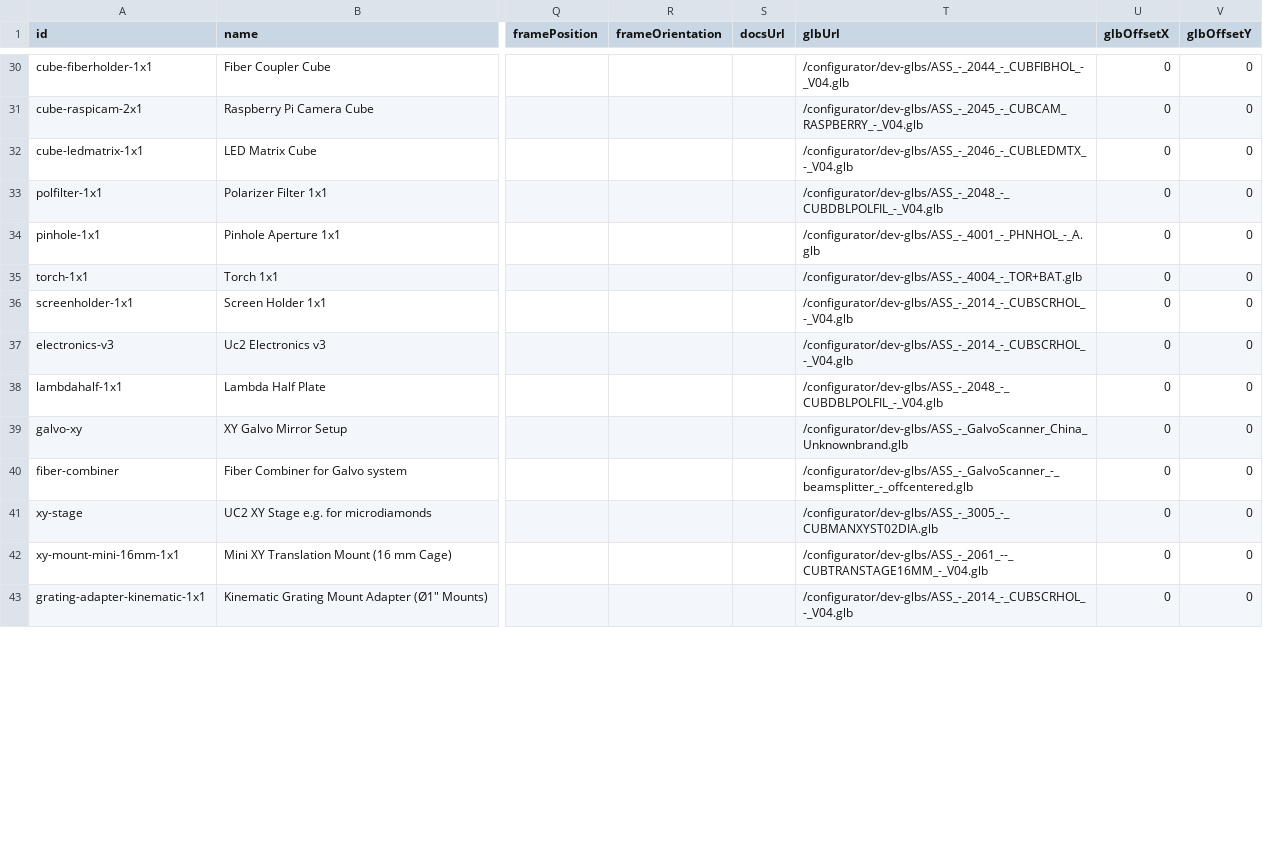
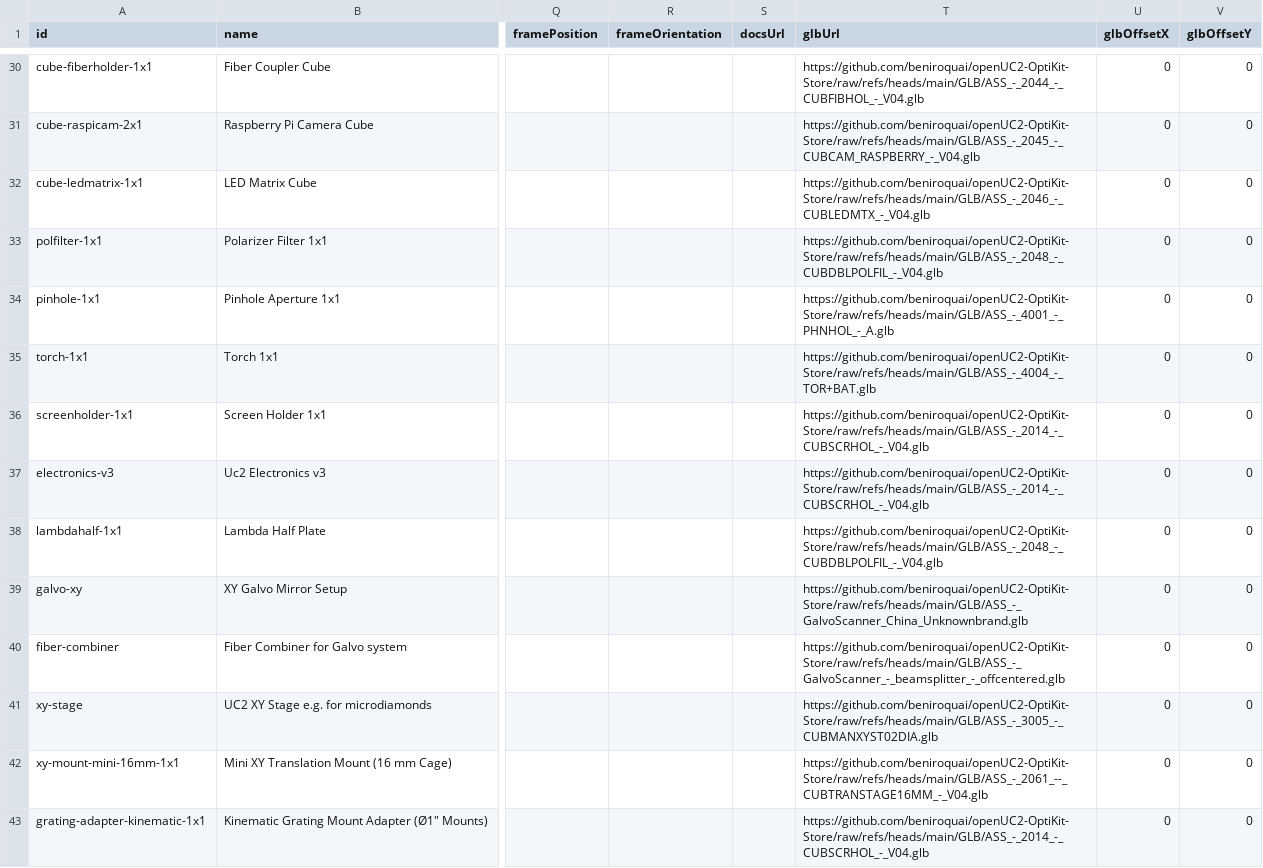
Before and after one commit to youseetoo/youseetoo.github.io, a CSV file: configurator/modules_updated.csv, drawn as a sheet; only a part is shown, gaps mark what is left out; the diff covers the shown part only; the diff names each change by its address in the sheet, - before the commit and + after, or states it on an @@ line.

Commit message:
Deploy OptiKit configurator build from 70baadaa0cc2efbe79994e7ec86dcac4f7bb9d64

```diff
--- a/configurator/modules_updated.csv
+++ b/configurator/modules_updated.csv
-T30 (glbUrl): /configurator/dev-glbs/ASS_-_2044_-_CUBFIBHOL_-_V04.glb
+T30 (glbUrl): https://github.com/beniroquai/openUC2-OptiKit-Store/raw/refs/heads/main/GLB/ASS_-_2044_-_CUBFIBHOL_-_V04.glb
-T31 (glbUrl): /configurator/dev-glbs/ASS_-_2045_-_CUBCAM_RASPBERRY_-_V04.glb
+T31 (glbUrl): https://github.com/beniroquai/openUC2-OptiKit-Store/raw/refs/heads/main/GLB/ASS_-_2045_-_CUBCAM_RASPBERRY_-_V04.glb
-T32 (glbUrl): /configurator/dev-glbs/ASS_-_2046_-_CUBLEDMTX_-_V04.glb
+T32 (glbUrl): https://github.com/beniroquai/openUC2-OptiKit-Store/raw/refs/heads/main/GLB/ASS_-_2046_-_CUBLEDMTX_-_V04.glb
-T33 (glbUrl): /configurator/dev-glbs/ASS_-_2048_-_CUBDBLPOLFIL_-_V04.glb
+T33 (glbUrl): https://github.com/beniroquai/openUC2-OptiKit-Store/raw/refs/heads/main/GLB/ASS_-_2048_-_CUBDBLPOLFIL_-_V04.glb
-T34 (glbUrl): /configurator/dev-glbs/ASS_-_4001_-_PHNHOL_-_A.glb
+T34 (glbUrl): https://github.com/beniroquai/openUC2-OptiKit-Store/raw/refs/heads/main/GLB/ASS_-_4001_-_PHNHOL_-_A.glb
-T35 (glbUrl): /configurator/dev-glbs/ASS_-_4004_-_TOR+BAT.glb
+T35 (glbUrl): https://github.com/beniroquai/openUC2-OptiKit-Store/raw/refs/heads/main/GLB/ASS_-_4004_-_TOR+BAT.glb
-T36:T37 (glbUrl): /configurator/dev-glbs/ASS_-_2014_-_CUBSCRHOL_-_V04.glb
+T36:T37 (glbUrl): https://github.com/beniroquai/openUC2-OptiKit-Store/raw/refs/heads/main/GLB/ASS_-_2014_-_CUBSCRHOL_-_V04.glb
-T38 (glbUrl): /configurator/dev-glbs/ASS_-_2048_-_CUBDBLPOLFIL_-_V04.glb
+T38 (glbUrl): https://github.com/beniroquai/openUC2-OptiKit-Store/raw/refs/heads/main/GLB/ASS_-_2048_-_CUBDBLPOLFIL_-_V04.glb
-T39 (glbUrl): /configurator/dev-glbs/ASS_-_GalvoScanner_China_Unknownbrand.glb
+T39 (glbUrl): https://github.com/beniroquai/openUC2-OptiKit-Store/raw/refs/heads/main/GLB/ASS_-_GalvoScanner_China_Unknownbrand.glb
-T40 (glbUrl): /configurator/dev-glbs/ASS_-_GalvoScanner_-_beamsplitter_-_offcentered.glb
+T40 (glbUrl): https://github.com/beniroquai/openUC2-OptiKit-Store/raw/refs/heads/main/GLB/ASS_-_GalvoScanner_-_beamsplitter_-_offcentered.glb
-T41 (glbUrl): /configurator/dev-glbs/ASS_-_3005_-_CUBMANXYST02DIA.glb
+T41 (glbUrl): https://github.com/beniroquai/openUC2-OptiKit-Store/raw/refs/heads/main/GLB/ASS_-_3005_-_CUBMANXYST02DIA.glb
-T42 (glbUrl): /configurator/dev-glbs/ASS_-_2061_--_CUBTRANSTAGE16MM_-_V04.glb
+T42 (glbUrl): https://github.com/beniroquai/openUC2-OptiKit-Store/raw/refs/heads/main/GLB/ASS_-_2061_--_CUBTRANSTAGE16MM_-_V04.glb
-T43 (glbUrl): /configurator/dev-glbs/ASS_-_2014_-_CUBSCRHOL_-_V04.glb
+T43 (glbUrl): https://github.com/beniroquai/openUC2-OptiKit-Store/raw/refs/heads/main/GLB/ASS_-_2014_-_CUBSCRHOL_-_V04.glb
```
Also changed, not shown: 47 edited cells elsewhere in this file.
